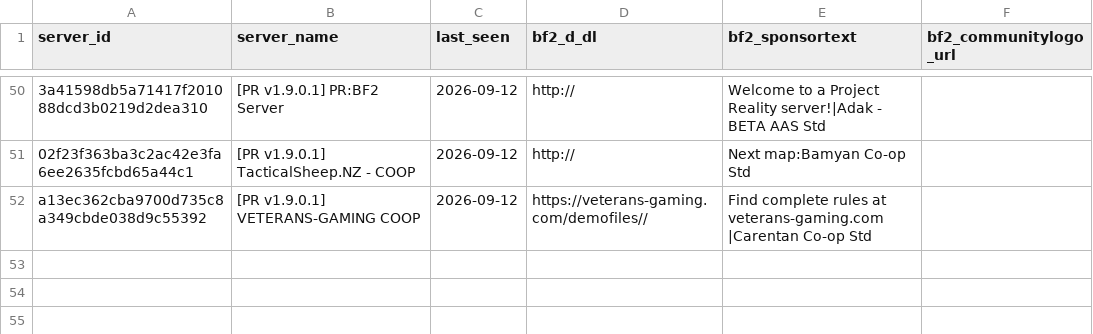
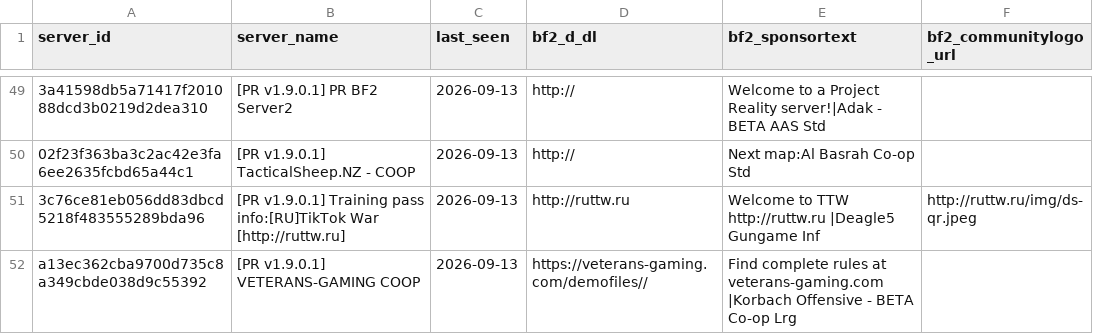
Before and after one commit to SucharMistrz/PRServerTracker, a TSV file: data/servers_last_seen.tsv, drawn as a sheet; only a part is shown, gaps mark what is left out; addresses are those after the commit; the diff covers the shown part only; the diff names each change by its address in the sheet, - before the commit and + after, or states it on an @@ line.

```diff
--- a/data/servers_last_seen.tsv
+++ b/data/servers_last_seen.tsv
-B49 (server_name): [PR v1.9.0.1] PR:BF2 Server
+B49 (server_name): [PR v1.9.0.1] PR BF2 Server2
-C49:C50 (last_seen): 2026-09-12
+C49:C50 (last_seen): 2026-09-13
-E50 (bf2_sponsortext): Next map:Bamyan Co-op Std
+E50 (bf2_sponsortext): Next map:Al Basrah Co-op Std
+row 51: 3c76ce81eb056dd83dbcd5218f483555289bda96 | [PR v1.9.0.1] Training pass info:[RU]TikTok War [http://ruttw.ru] | 2026-09-13 | http://ruttw.ru | Welcome to TTW http://ruttw.ru |Deagle5 Gungame Inf | http://ruttw.ru/img/ds-qr.jpeg
-C52 (last_seen): 2026-09-12
+C52 (last_seen): 2026-09-13
-E52 (bf2_sponsortext): …at veterans-gaming.com |Carentan Co-op Std
+E52 (bf2_sponsortext): …at veterans-gaming.com |Korbach Offensive - BETA Co-op Lrg
```
Also changed, not shown: 14 added rows, 15 removed rows and 4 edited cells elsewhere in this file.
